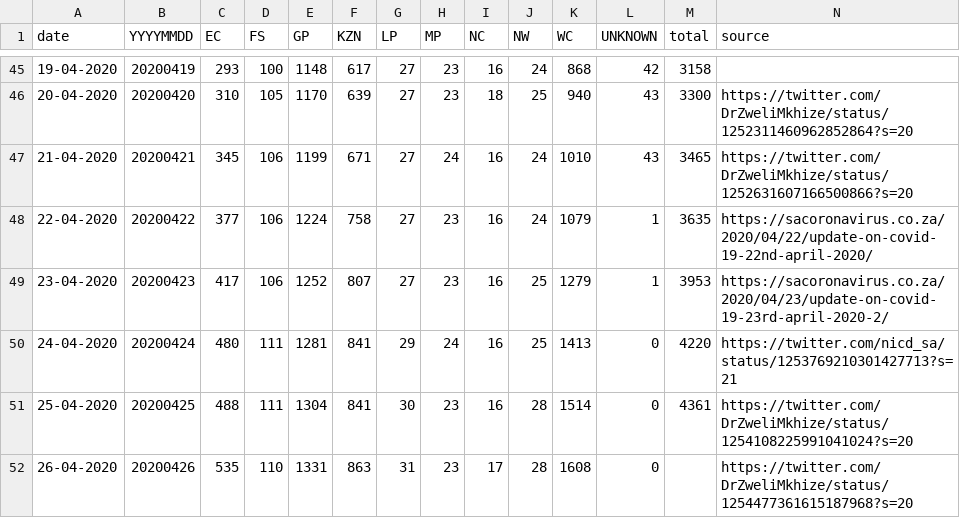
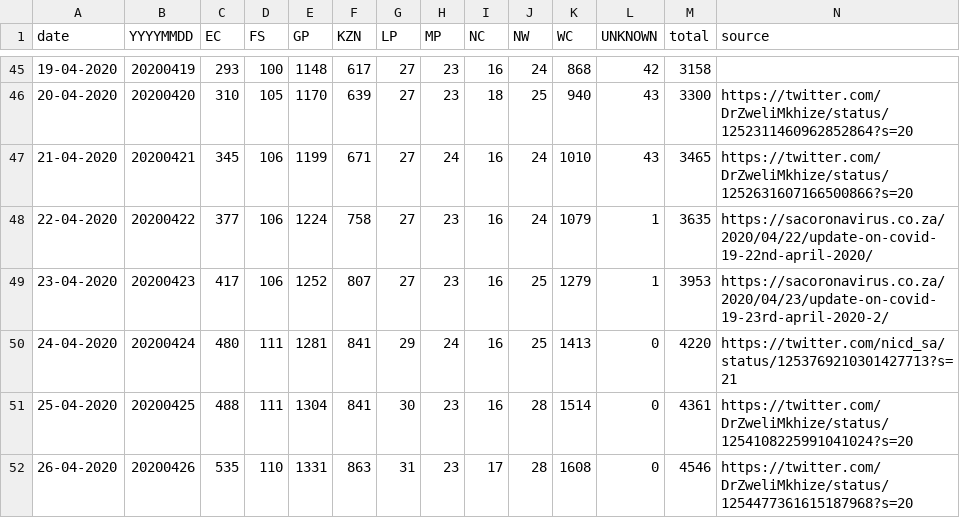
Before and after one commit to dsfsi/covid19za, a CSV file: data/covid19za_provincial_cumulative_timeline_confirmed.csv, drawn as a sheet; only a part is shown, gaps mark what is left out.

Commit message:
Update covid19za_provincial_cumulative_timeline_confirmed.csv

```diff
--- a/data/covid19za_provincial_cumulative_timeline_confirmed.csv
+++ b/data/covid19za_provincial_cumulative_timeline_confirmed.csv
@@ -51,2 +51,2 @@ date,YYYYMMDD,EC,FS,GP,KZN,LP,MP,NC,NW,WC,UNKNOWN,total,source
 25-04-2020,20200425,488,111,1304,841,30,23,16,28,1514,0,4361,https://twitter.com/DrZweliMkhize/status/1254108225991041024?s=20
-26-04-2020,20200426,535,110,1331,863,31,23,17,28,1608,0,,https://twitter.com/DrZweliMkhize/status/1254477361615187968?s=20
+26-04-2020,20200426,535,110,1331,863,31,23,17,28,1608,0,4546,https://twitter.com/DrZweliMkhize/status/1254477361615187968?s=20
```
